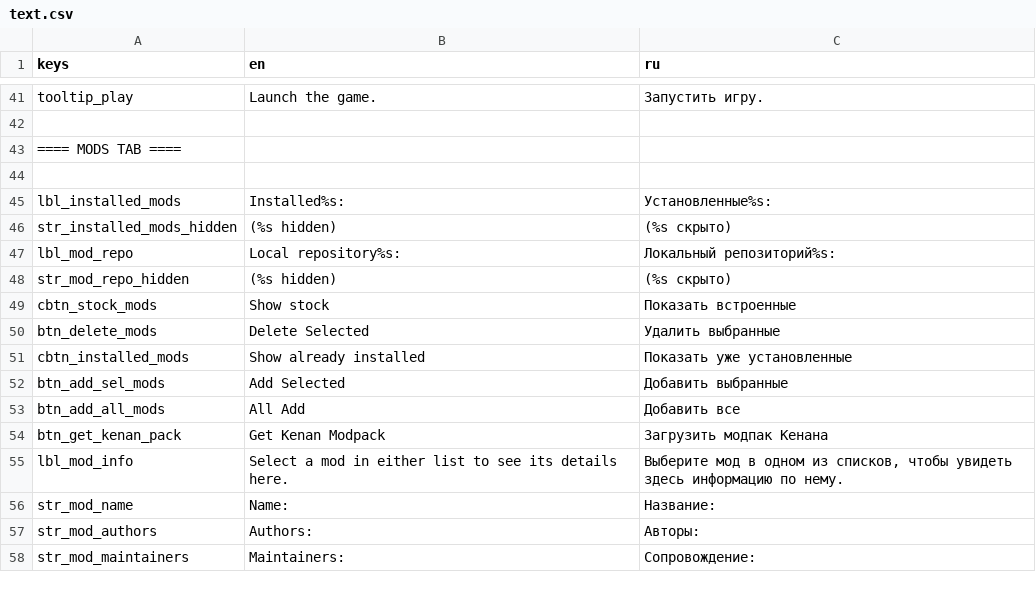
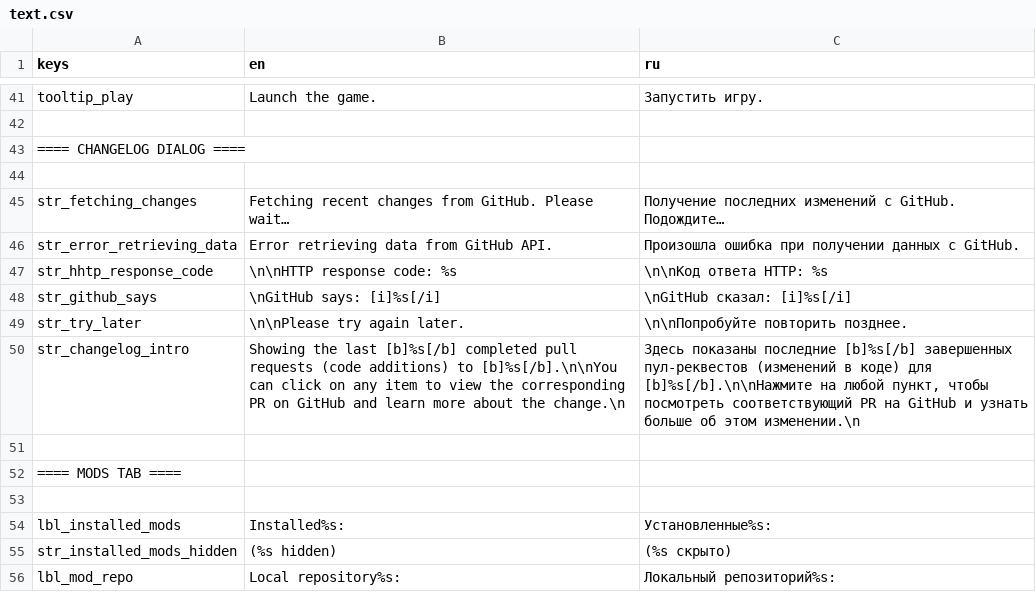
Before and after one commit to qrrk/Catapult, a CSV file: text/text.csv, drawn as a sheet; only a part is shown, gaps mark what is left out; the shorter side is filled out with more unchanged rows; the diff names each change by its address in the sheet, - before the commit and + after, or states it on an @@ line.

Commit message:
Translations: changelog dialog

```diff
--- a/text/text.csv
+++ b/text/text.csv
+row 43: ==== CHANGELOG DIALOG ====
+row 44: (empty)
+row 45: str_fetching_changes | Fetching recent changes from GitHub. Please wait… | Получение последних изменений с GitHub. Подождите…
+row 46: str_error_retrieving_data | Error retrieving data from GitHub API. | Произошла ошибка при получении данных с GitHub.
+row 47: str_hhtp_response_code | \n\nHTTP response code: %s | \n\nКод ответа HTTP: %s
+row 48: str_github_says | \nGitHub says: [i]%s[/i] | \nGitHub сказал: [i]%s[/i]
+row 49: str_try_later | \n\nPlease try again later. | \n\nПопробуйте повторить позднее.
+row 50: str_changelog_intro | Showing the last [b]%s[/b] completed pull requests (code additions) to [b]%s[/b].\n\nYou can click on any item to view the corresponding PR on GitHub and learn more about the change.\n | Здесь показаны последние [b]%s[/b] завершенных пул-реквестов (изменений в коде) для [b]%s[/b].\n\nНажмите на любой пункт, чтобы посмотреть соответствующий PR на GitHub и узнать больше об этом изменении.\n
+row 51: (empty)
```
Also changed, not shown: 2 other files.
